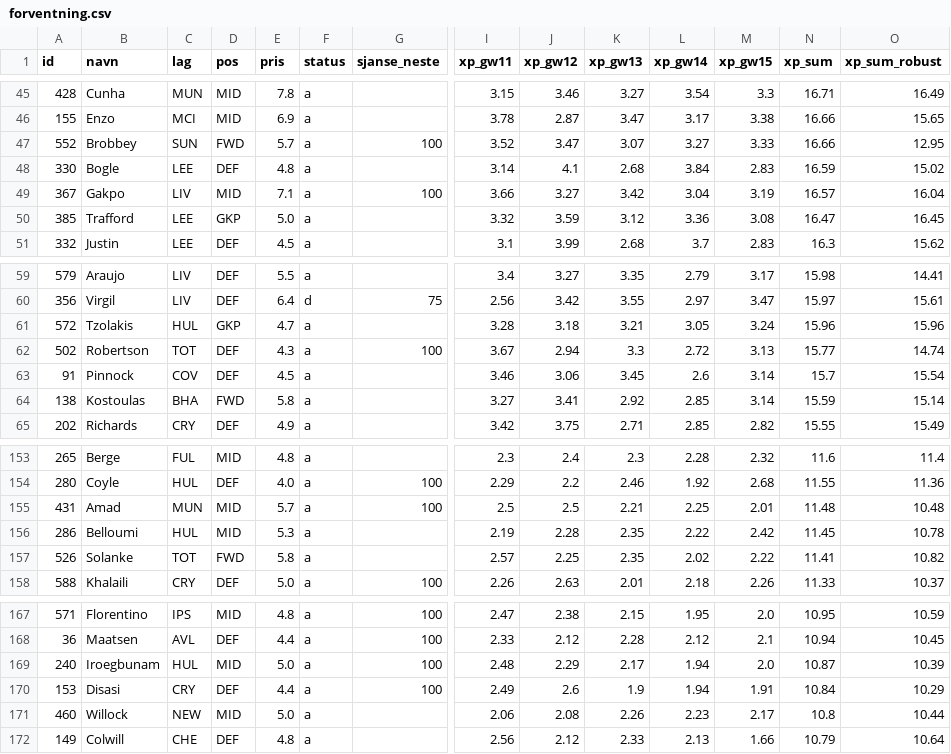
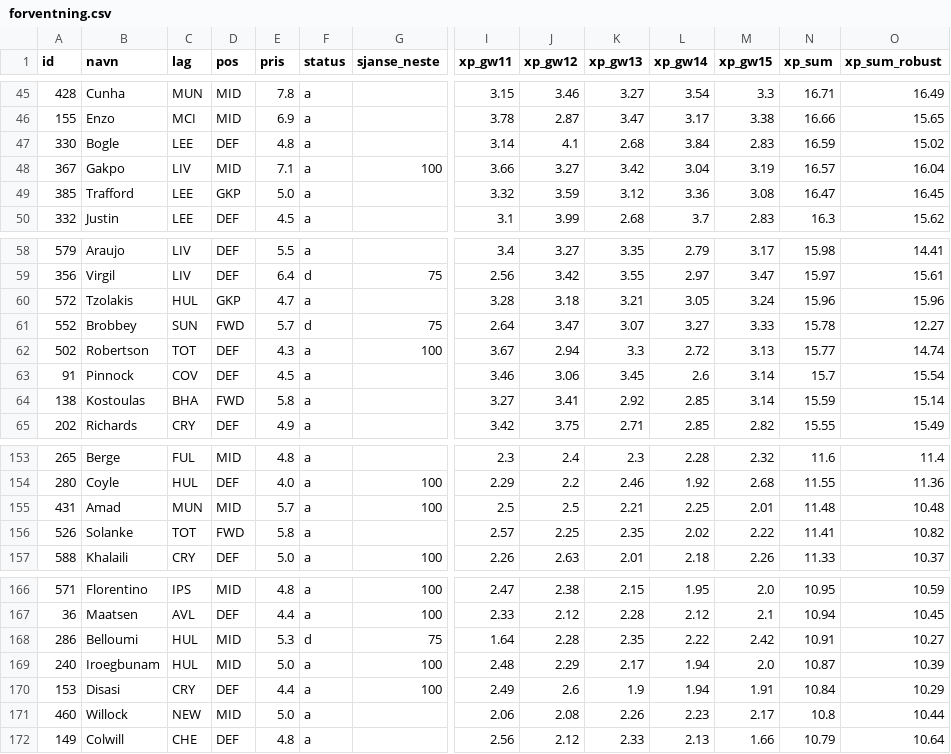
Before and after one commit to steinim/fpl2627, a CSV file: analyse/forventning.csv, drawn as a sheet; only a part is shown, gaps mark what is left out; removed rows and columns are numbered as before the commit, all else as after; rows hold the shown columns only; the diff names each change by its address in the sheet, - before the commit and + after, or states it on an @@ line.

```diff
--- a/analyse/forventning.csv
+++ b/analyse/forventning.csv
-row 47: 552 | Brobbey | SUN | FWD | 5.7 | a | 100 | 3.52 | 3.47 | 3.07 | 3.27 | 3.33 | 16.66 | 12.95
+row 61: 552 | Brobbey | SUN | FWD | 5.7 | d | 75 | 2.64 | 3.47 | 3.07 | 3.27 | 3.33 | 15.78 | 12.27
-row 156: 286 | Belloumi | HUL | MID | 5.3 | a |  | 2.19 | 2.28 | 2.35 | 2.22 | 2.42 | 11.45 | 10.78
+row 168: 286 | Belloumi | HUL | MID | 5.3 | d | 75 | 1.64 | 2.28 | 2.35 | 2.22 | 2.42 | 10.91 | 10.27
```
Also changed, not shown: 2 other files.
